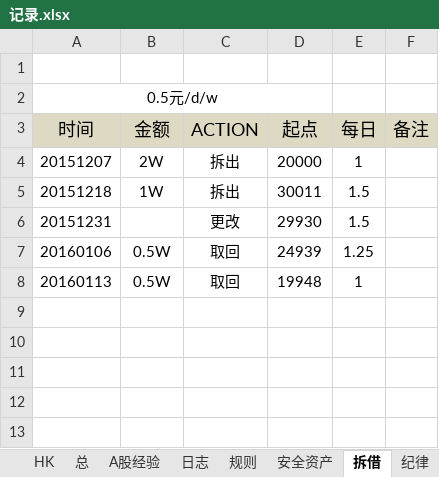
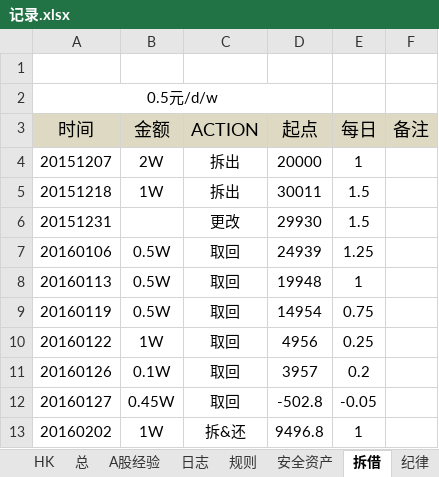
Before and after one commit to randliu/tractionrec, an Excel workbook: 记录.xlsx, sheet 拆借, drawn as a sheet; values as stored, in another font and other column widths than the file's, no borders; the diff names each change by its address in the sheet, - before the commit and + after, or states it on an @@ line.

```diff
--- a/记录.xlsx (sheet 拆借)
+++ b/记录.xlsx (sheet 拆借)
+row 9: 20160119 | 0.5W | 取回 | 14954 | 0.75
+row 10: 20160122 | 1W | 取回 | 4956 | 0.25
+row 11: 20160126 | 0.1W | 取回 | 3957 | 0.2
+row 12: 20160127 | 0.45W | 取回 | -502.8 | -0.05
+row 13: 20160202 | 1W | 拆&还 | 9496.8 | 1
```
Also changed, not shown: sheet A, other sheet tabs, hidden cells, 2 other files.
